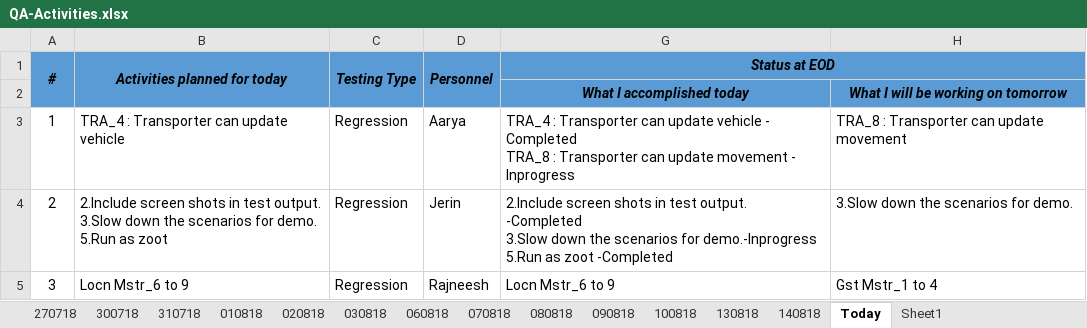
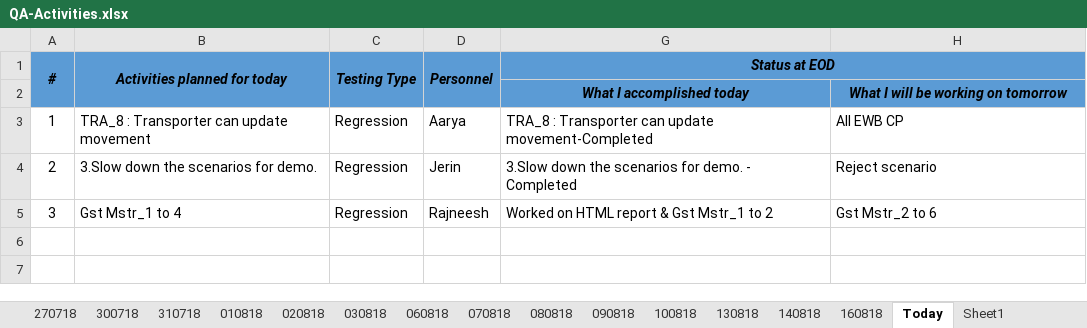
Before and after one commit to mohanritesh/Performance_Result, an Excel workbook: QA-Activities.xlsx, sheet Today, drawn as a sheet; values as stored, in another font and other column widths than the file's, no borders; ↵ is a line break in a cell; the diff names each change by its address in the sheet, - before the commit and + after, or states it on an @@ line.

```diff
--- a/QA-Activities.xlsx (sheet Today)
+++ b/QA-Activities.xlsx (sheet Today)
+sheet tab: 160818
-B3: TRA_4 : Transporter can update vehicle
+B3: TRA_8 : Transporter can update movement
-G3: TRA_4 : Transporter can update vehicle - Completed ↵ TRA_8 : Transporter can update movement - Inprogress
+G3: TRA_8 : Transporter can update movement-Completed
-H3: TRA_8 : Transporter can update movement
+H3: All EWB CP
-B4: 2.Include screen shots in test output. ↵ 3.Slow down the scenarios for demo. ↵ 5.Run as zoot
+B4: 3.Slow down the scenarios for demo.
-G4: 2.Include screen shots in test output. -Completed ↵ 3.Slow down the scenarios for demo.-Inprogress ↵ 5.Run as zoot -Completed
+G4: 3.Slow down the scenarios for demo. - Completed
-H4: 3.Slow down the scenarios for demo.
+H4: Reject scenario
-B5: Locn Mstr_6 to 9
+B5: Gst Mstr_1 to 4
-G5: Locn Mstr_6 to 9
+G5: Worked on HTML report & Gst Mstr_1 to 2
-H5: Gst Mstr_1 to 4
+H5: Gst Mstr_2 to 6
```
Also changed, not shown: sheet Sheet1.
